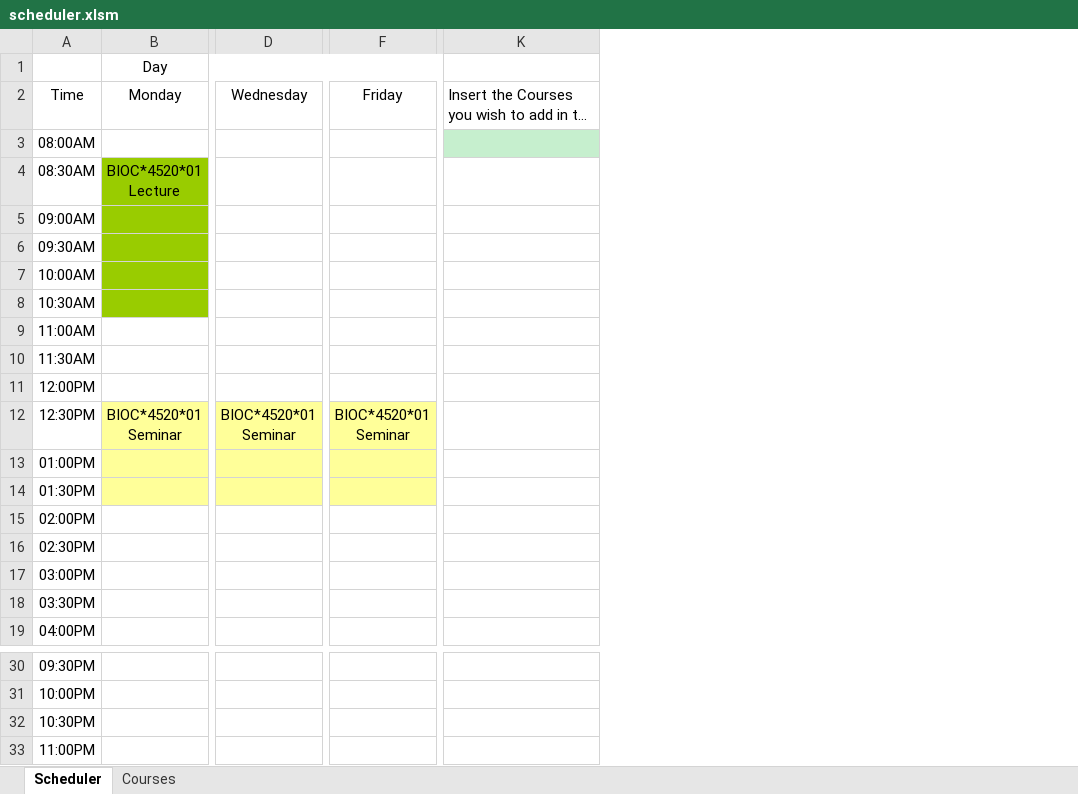
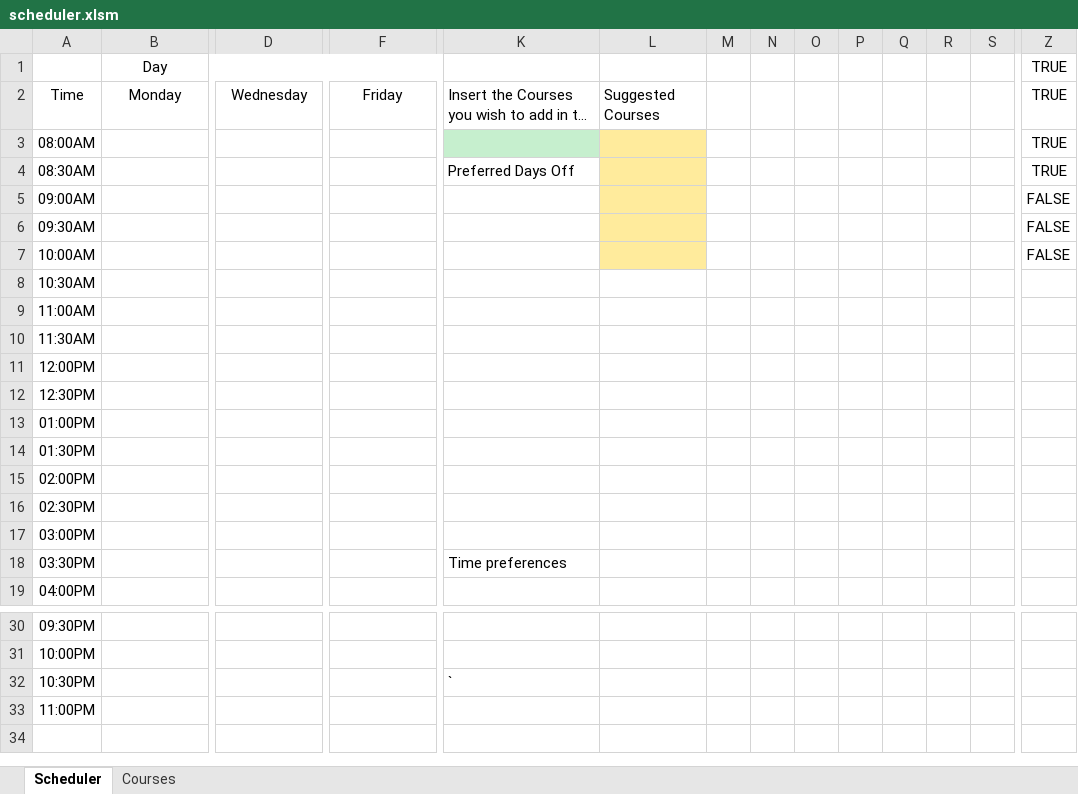
Before and after one commit to irather/Guelph-Scheduler-App, an Excel workbook: scheduler.xlsm, sheet Scheduler, drawn as a sheet; only a part is shown, gaps mark what is left out; long unchanged cells end in …; values as stored, in another font and other column widths than the file's, no borders; charts and pictures not drawn; ↵ is a line break in a cell; the diff covers the shown part only; the diff names each change by its address in the sheet, - before the commit and + after, or states it on an @@ line.

Commit message:
added preference UI and added a function to get the data in VBA

```diff
--- a/scheduler.xlsm (sheet Scheduler)
+++ b/scheduler.xlsm (sheet Scheduler)
+column L, row 2: Suggested Courses
+column M, empty
+column N, empty
+column O, empty
+column P, empty
+column Q, empty
+column R, empty
+column S, empty
+column Z, rows 1-7: TRUE | TRUE | TRUE | TRUE | FALSE | FALSE | FALSE
-B4: BIOC*4520*01 ↵ Lecture
+B4: (empty)
-B4:B8 fill: #99CC00
+B4:B8 fill: none
-K4: (empty)
+K4: Preferred Days Off
-B12: BIOC*4520*01 ↵ Seminar
+B12: (empty)
-B12:B14 fill: #FFFF99
+B12:B14 fill: none
-D12: BIOC*4520*01 ↵ Seminar
+D12: (empty)
-D12:D14 fill: #FFFF99
+D12:D14 fill: none
-F12: BIOC*4520*01 ↵ Seminar
+F12: (empty)
-F12:F14 fill: #FFFF99
+F12:F14 fill: none
-K18: (empty)
+K18: Time preferences
-K32: (empty)
+K32: `
```
Also changed, not shown: 6 added columns elsewhere in this sheet, charts or pictures.
